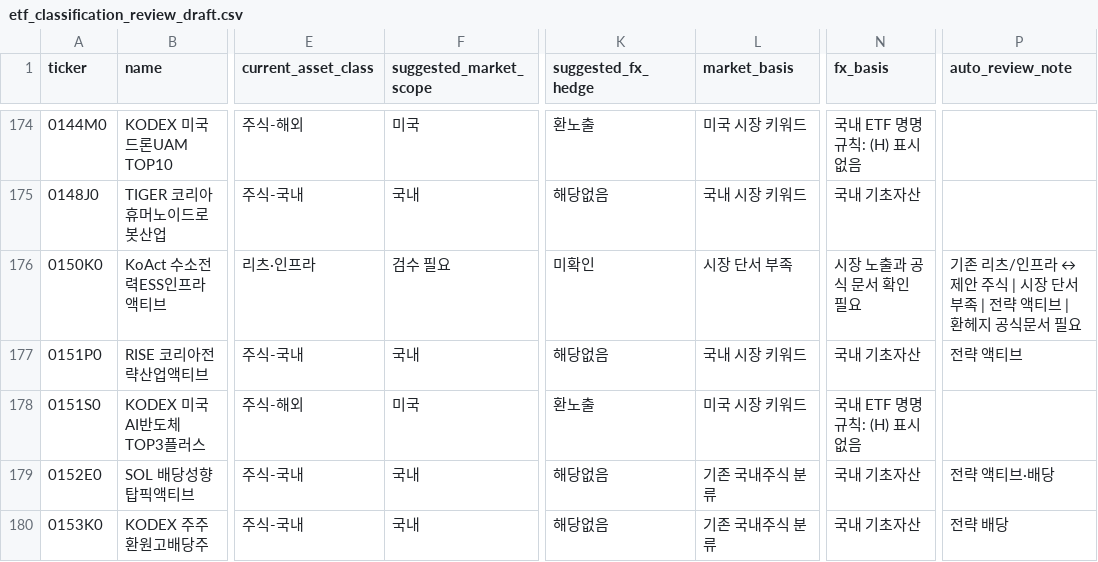
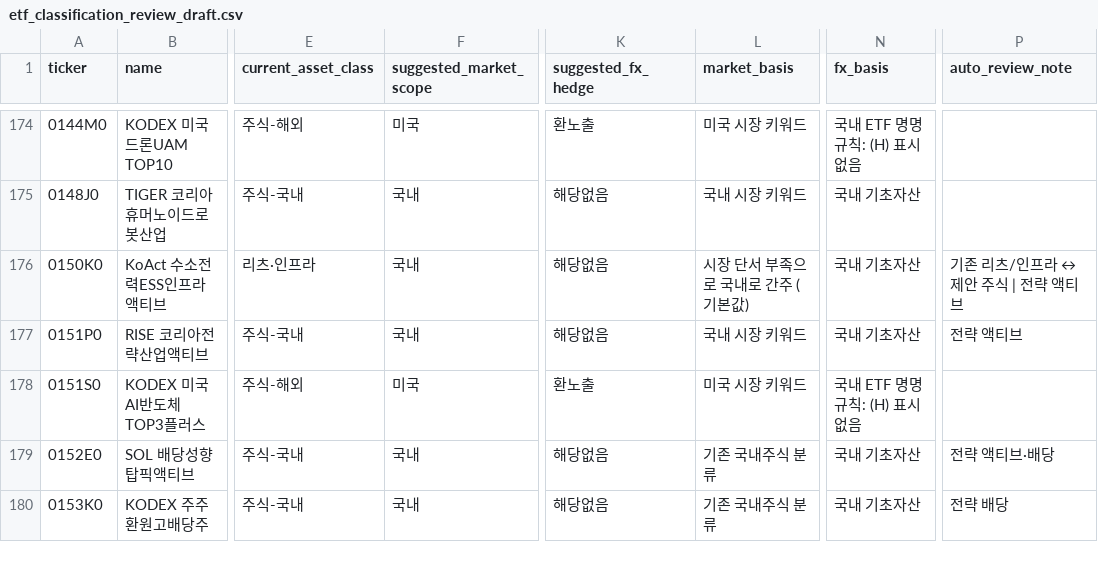
Before and after one commit to neo-alpha-research/etf-campus, a CSV file: data/classification/etf_classification_review_draft.csv, drawn as a sheet; only a part is shown, gaps mark what is left out; the diff covers the shown part only; the diff names each change by its address in the sheet, - before the commit and + after, or states it on an @@ line.

Commit message:
fix(ci): force auto-classification for all ETFs by removing manual review blocker logic

```diff
--- a/data/classification/etf_classification_review_draft.csv
+++ b/data/classification/etf_classification_review_draft.csv
-F176 (suggested_market_scope): 검수 필요
+F176 (suggested_market_scope): 국내
-K176 (suggested_fx_hedge): 미확인
+K176 (suggested_fx_hedge): 해당없음
-L176 (market_basis): 시장 단서 부족
+L176 (market_basis): 시장 단서 부족으로 국내로 간주 (기본값)
-N176 (fx_basis): 시장 노출과 공식 문서 확인 필요
+N176 (fx_basis): 국내 기초자산
-P176 (auto_review_note): 기존 리츠/인프라 ↔ 제안 주식 | 시장 단서 부족 | 전략 액티브 | 환헤지 공식문서 필요
+P176 (auto_review_note): 기존 리츠/인프라 ↔ 제안 주식 | 전략 액티브
```
Also changed, not shown: 115 edited cells elsewhere in this file, data/classification/etf_classification_review_queue.csv, 2 other files.
